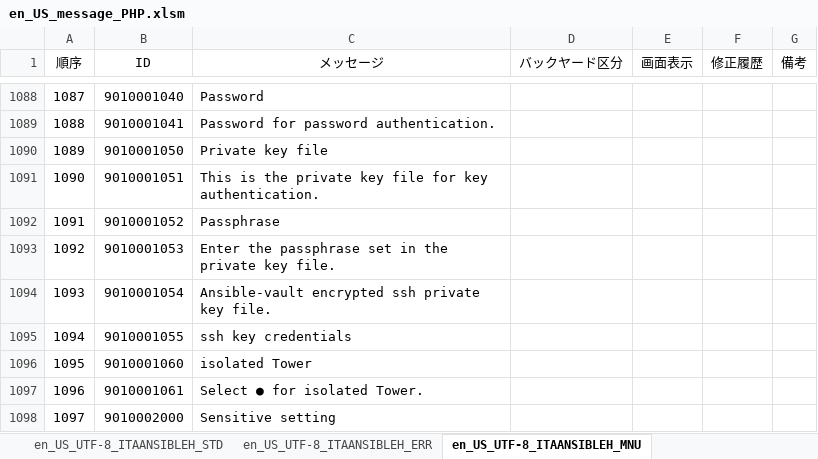
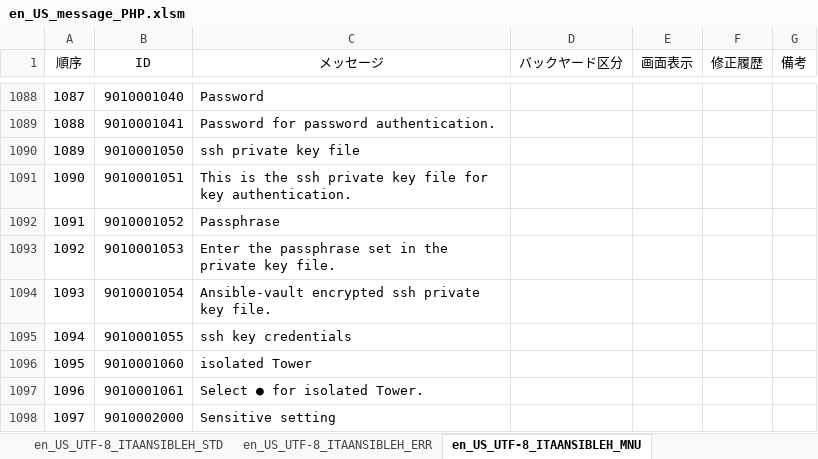
Before and after one commit to exastro-suite/it-automation, an Excel workbook: ky_message_seeds/ansible_driver/en_US_message_PHP.xlsm, sheet en_US_UTF-8_ITAANSIBLEH_MNU, drawn as a sheet; only a part is shown, gaps mark what is left out; values as stored, in another font and other column widths than the file's, no borders; conditional formats not drawn; the diff names each change by its address in the sheet, - before the commit and + after, or states it on an @@ line.

```diff
--- a/ky_message_seeds/ansible_driver/en_US_message_PHP.xlsm (sheet en_US_UTF-8_ITAANSIBLEH_MNU)
+++ b/ky_message_seeds/ansible_driver/en_US_message_PHP.xlsm (sheet en_US_UTF-8_ITAANSIBLEH_MNU)
-C1090 (メッセージ): Private key file
+C1090 (メッセージ): ssh private key file
-C1091 (メッセージ): …is the private key…
+C1091 (メッセージ): …is the ssh private key…
```
Also changed, not shown: 1 other file.
